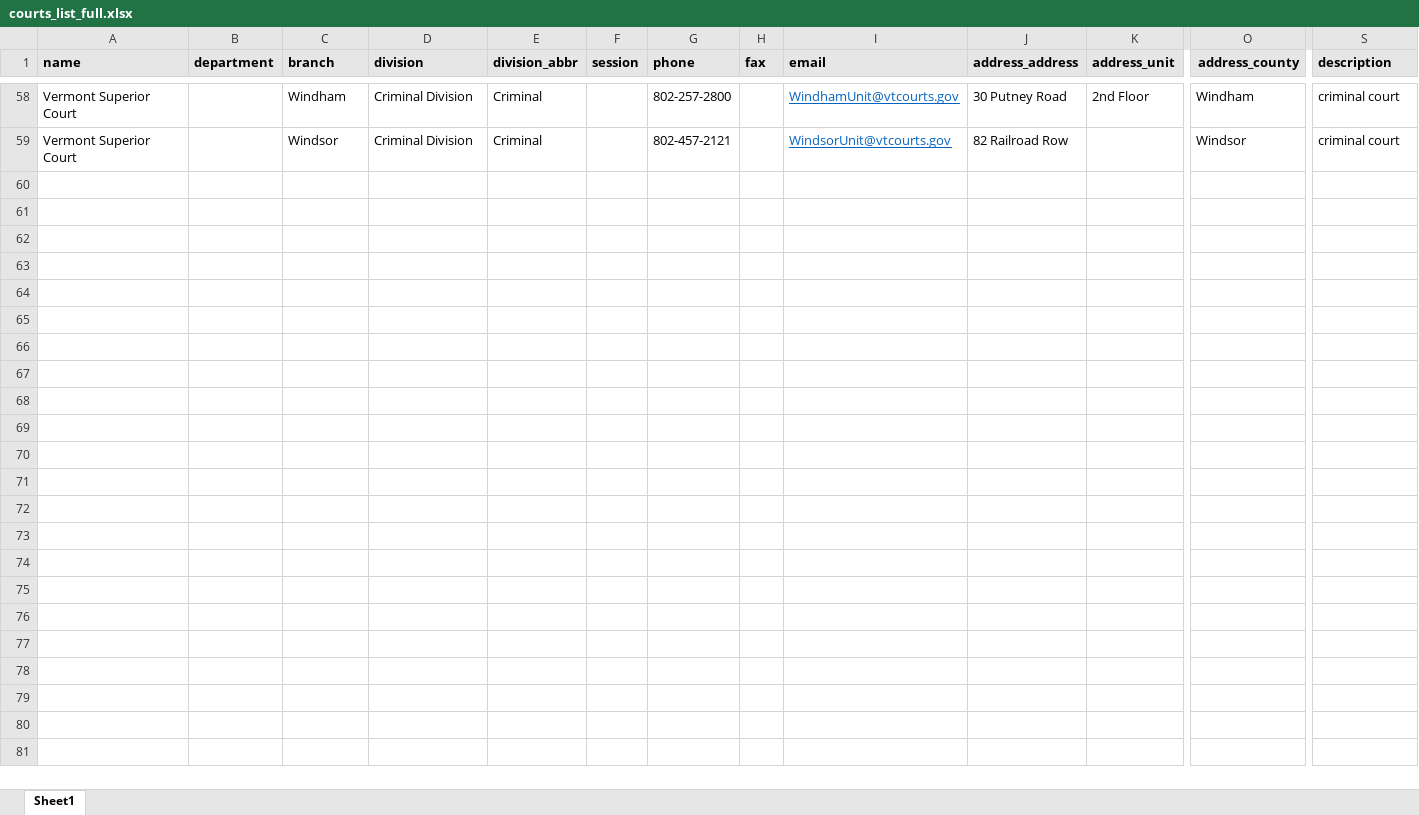
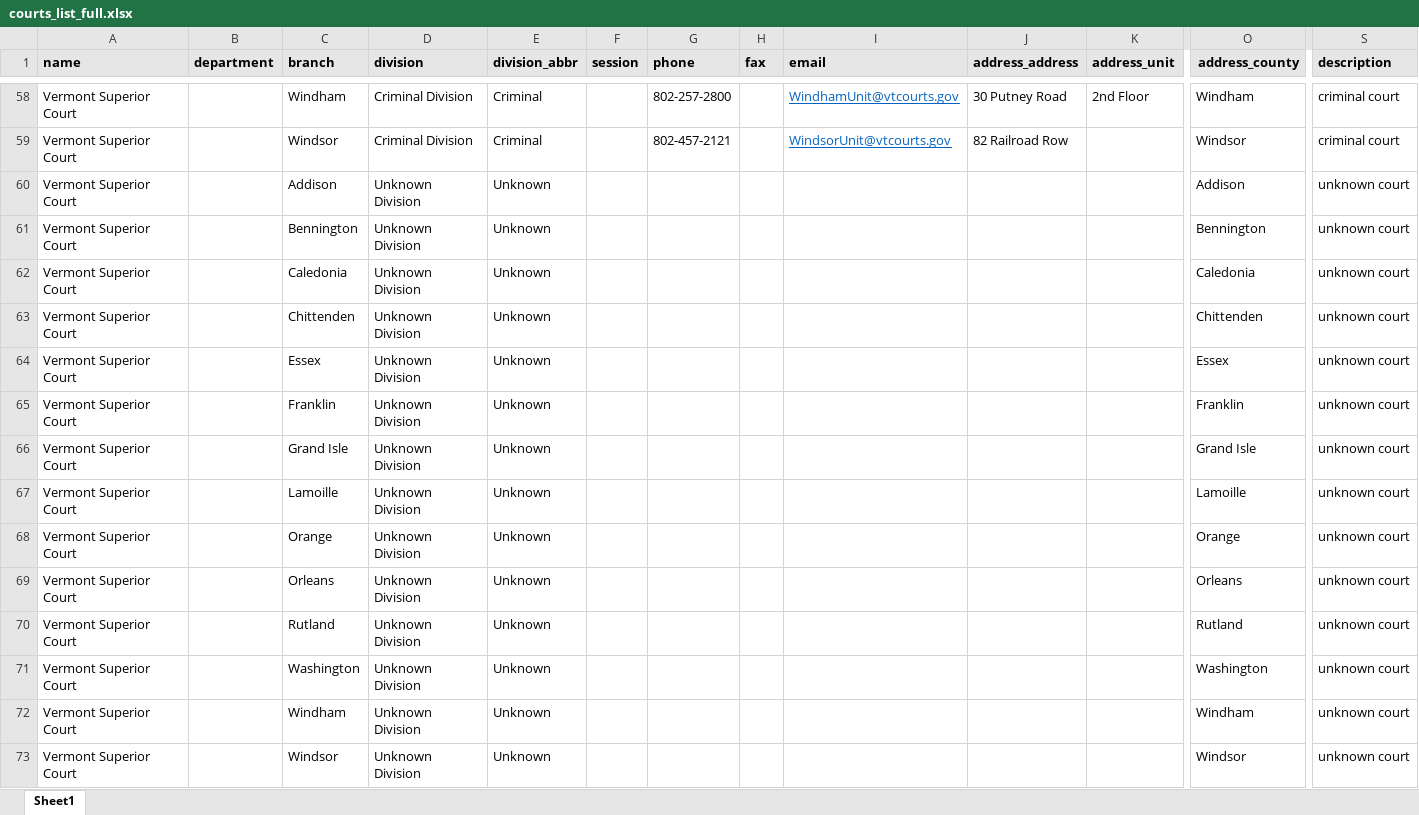
Before and after one commit to LSVermont/docassemble-VTSharedYMLFile, an Excel workbook: docassemble/VTSharedYMLFile/data/sources/courts_list_full.xlsx, sheet Sheet1, drawn as a sheet; only a part is shown, gaps mark what is left out; values as stored, in another font and other column widths than the file's, no borders; rows hold the shown columns only; the diff names each change by its address in the sheet, - before the commit and + after, or states it on an @@ line.

Commit message:
updated courts_list_full file

```diff
--- a/docassemble/VTSharedYMLFile/data/sources/courts_list_full.xlsx (sheet Sheet1)
+++ b/docassemble/VTSharedYMLFile/data/sources/courts_list_full.xlsx (sheet Sheet1)
+row 60: Vermont Superior Court |  | Addison | Unknown Division | Unknown |  |  |  |  |  |  | Addison | unknown court
+row 61: Vermont Superior Court |  | Bennington | Unknown Division | Unknown |  |  |  |  |  |  | Bennington | unknown court
+row 62: Vermont Superior Court |  | Caledonia | Unknown Division | Unknown |  |  |  |  |  |  | Caledonia | unknown court
+row 63: Vermont Superior Court |  | Chittenden | Unknown Division | Unknown |  |  |  |  |  |  | Chittenden | unknown court
+row 64: Vermont Superior Court |  | Essex | Unknown Division | Unknown |  |  |  |  |  |  | Essex | unknown court
+row 65: Vermont Superior Court |  | Franklin | Unknown Division | Unknown |  |  |  |  |  |  | Franklin | unknown court
+row 66: Vermont Superior Court |  | Grand Isle | Unknown Division | Unknown |  |  |  |  |  |  | Grand Isle | unknown court
+row 67: Vermont Superior Court |  | Lamoille | Unknown Division | Unknown |  |  |  |  |  |  | Lamoille | unknown court
+row 68: Vermont Superior Court |  | Orange | Unknown Division | Unknown |  |  |  |  |  |  | Orange | unknown court
+row 69: Vermont Superior Court |  | Orleans | Unknown Division | Unknown |  |  |  |  |  |  | Orleans | unknown court
+row 70: Vermont Superior Court |  | Rutland | Unknown Division | Unknown |  |  |  |  |  |  | Rutland | unknown court
+row 71: Vermont Superior Court |  | Washington | Unknown Division | Unknown |  |  |  |  |  |  | Washington | unknown court
+row 72: Vermont Superior Court |  | Windham | Unknown Division | Unknown |  |  |  |  |  |  | Windham | unknown court
+row 73: Vermont Superior Court |  | Windsor | Unknown Division | Unknown |  |  |  |  |  |  | Windsor | unknown court
```
